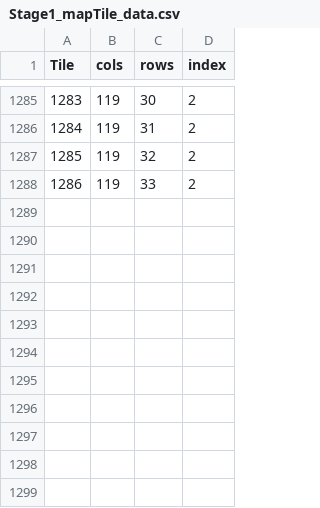
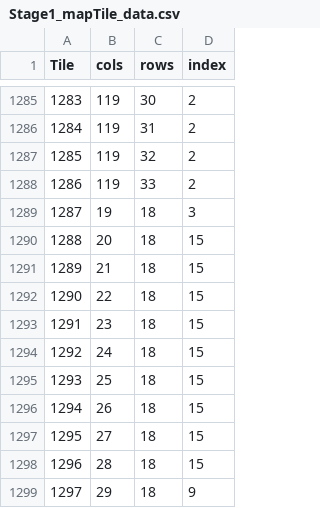
Before and after one commit to J-push/KGA35_TEAM5_SKUL, a CSV file: Skul-bin/data_tables/maps/Stage1_mapTile_data.csv, drawn as a sheet; only a part is shown, gaps mark what is left out; the diff names each change by its address in the sheet, - before the commit and + after, or states it on an @@ line.

```diff
--- a/Skul-bin/data_tables/maps/Stage1_mapTile_data.csv
+++ b/Skul-bin/data_tables/maps/Stage1_mapTile_data.csv
+row 1289: 1287 | 19 | 18 | 3
+row 1290: 1288 | 20 | 18 | 15
+row 1291: 1289 | 21 | 18 | 15
+row 1292: 1290 | 22 | 18 | 15
+row 1293: 1291 | 23 | 18 | 15
+row 1294: 1292 | 24 | 18 | 15
+row 1295: 1293 | 25 | 18 | 15
+row 1296: 1294 | 26 | 18 | 15
+row 1297: 1295 | 27 | 18 | 15
+row 1298: 1296 | 28 | 18 | 15
+row 1299: 1297 | 29 | 18 | 9
```
Also changed, not shown: 6 other files.
